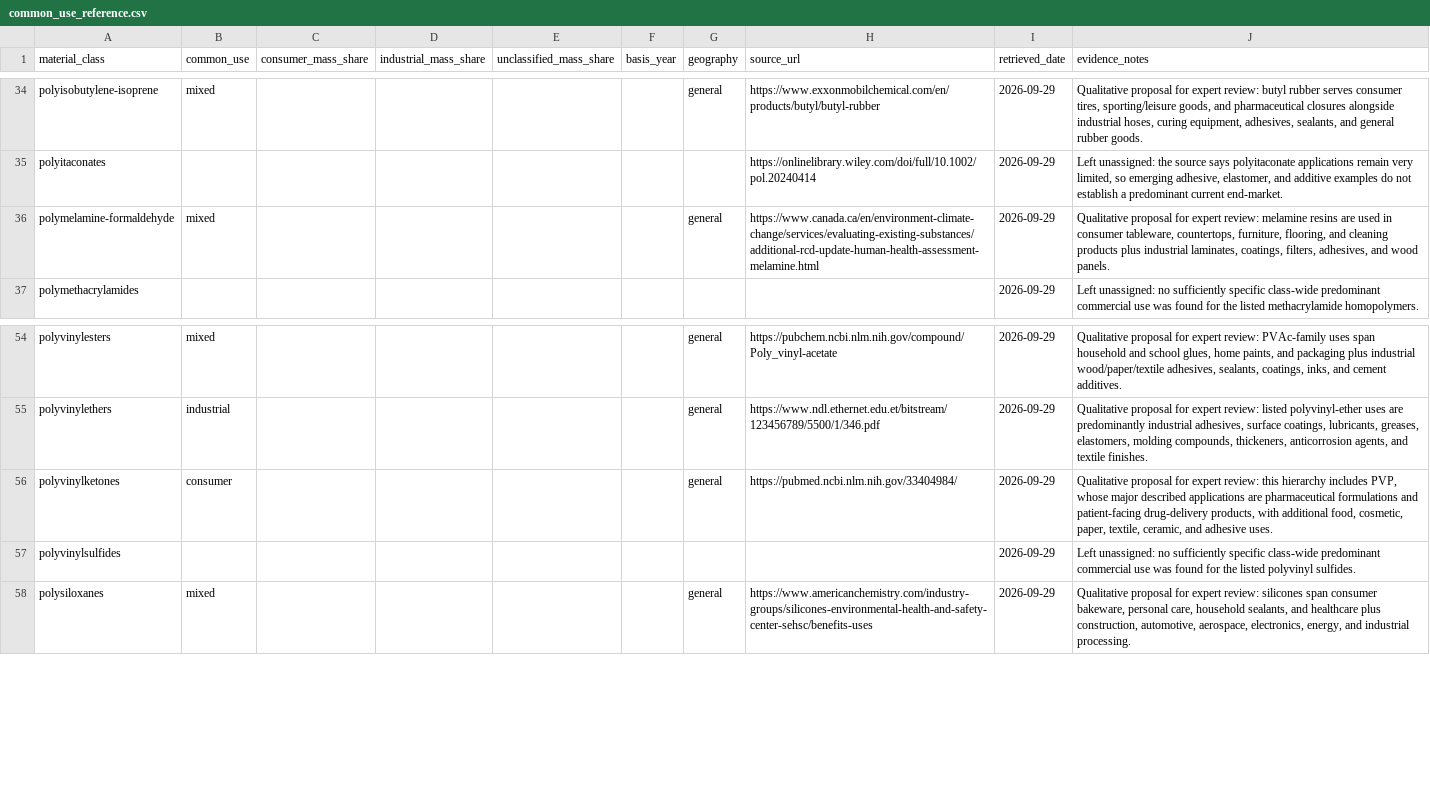
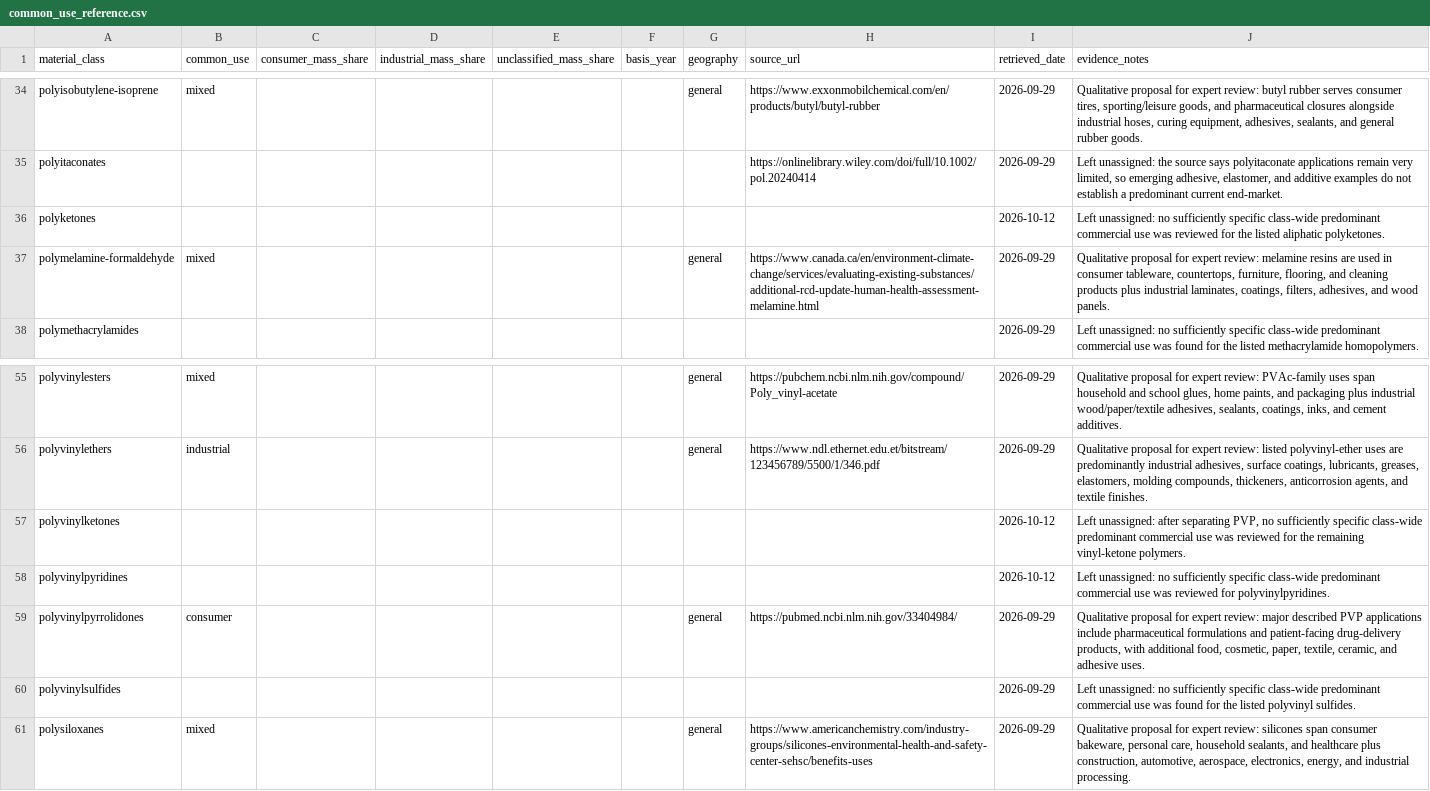
Before and after one commit to wincowgerDEV/OpenSpecy-package, a CSV file: workflows/data/common_use_reference.csv, drawn as a sheet; only a part is shown, gaps mark what is left out.

Commit message:
reworking reference library

```diff
--- a/workflows/data/common_use_reference.csv
+++ b/workflows/data/common_use_reference.csv
@@ -35,2 +35,3 @@ material_class,common_use,consumer_mass_share,industrial_mass_share,unclassified
 "polyitaconates",,,,,,,"https://onlinelibrary.wiley.com/doi/full/10.1002/pol.20240414","2026-09-29","Left unassigned: the source says polyitaconate applications remain very limited, so emerging adhesive, elastomer, and additive examples do not establish a predominant current end-market."
+"polyketones",,,,,,,,"2026-10-12","Left unassigned: no sufficiently specific class-wide predominant commercial use was reviewed for the listed aliphatic polyketones."
 "polymelamine-formaldehyde","mixed",,,,,"general","https://www.canada.ca/en/environment-climate-change/services/evaluating-existing-substances/additional-rcd-update-human-health-assessment-melamine.html","2026-09-29","Qualitative proposal for expert review: melamine resins are used in consumer tableware, countertops, furniture, flooring, and cleaning products plus industrial laminates, coatings, filters, adhesives, and wood panels."
@@ -55,3 +56,5 @@ material_class,common_use,consumer_mass_share,industrial_mass_share,unclassified
 "polyvinylethers","industrial",,,,,"general","https://www.ndl.ethernet.edu.et/bitstream/123456789/5500/1/346.pdf","2026-09-29","Qualitative proposal for expert review: listed polyvinyl-ether uses are predominantly industrial adhesives, surface coatings, lubricants, greases, elastomers, molding compounds, thickeners, anticorrosion agents, and textile finishes."
-"polyvinylketones","consumer",,,,,"general","https://pubmed.ncbi.nlm.nih.gov/33404984/","2026-09-29","Qualitative proposal for expert review: this hierarchy includes PVP, whose major described applications are pharmaceutical formulations and patient-facing drug-delivery products, with additional food, cosmetic, paper, textile, ceramic, and adhesive uses."
+"polyvinylketones",,,,,,,,"2026-10-12","Left unassigned: after separating PVP, no sufficiently specific class-wide predominant commercial use was reviewed for the remaining vinyl-ketone polymers."
+"polyvinylpyridines",,,,,,,,"2026-10-12","Left unassigned: no sufficiently specific class-wide predominant commercial use was reviewed for polyvinylpyridines."
+"polyvinylpyrrolidones","consumer",,,,,"general","https://pubmed.ncbi.nlm.nih.gov/33404984/","2026-09-29","Qualitative proposal for expert review: major described PVP applications include pharmaceutical formulations and patient-facing drug-delivery products, with additional food, cosmetic, paper, textile, ceramic, and adhesive uses."
 "polyvinylsulfides",,,,,,,,"2026-09-29","Left unassigned: no sufficiently specific class-wide predominant commercial use was found for the listed polyvinyl sulfides."
```
Also changed, not shown: workflows/data/classes_reference.csv, workflows/data/classes_regex.csv, 22 other files.
